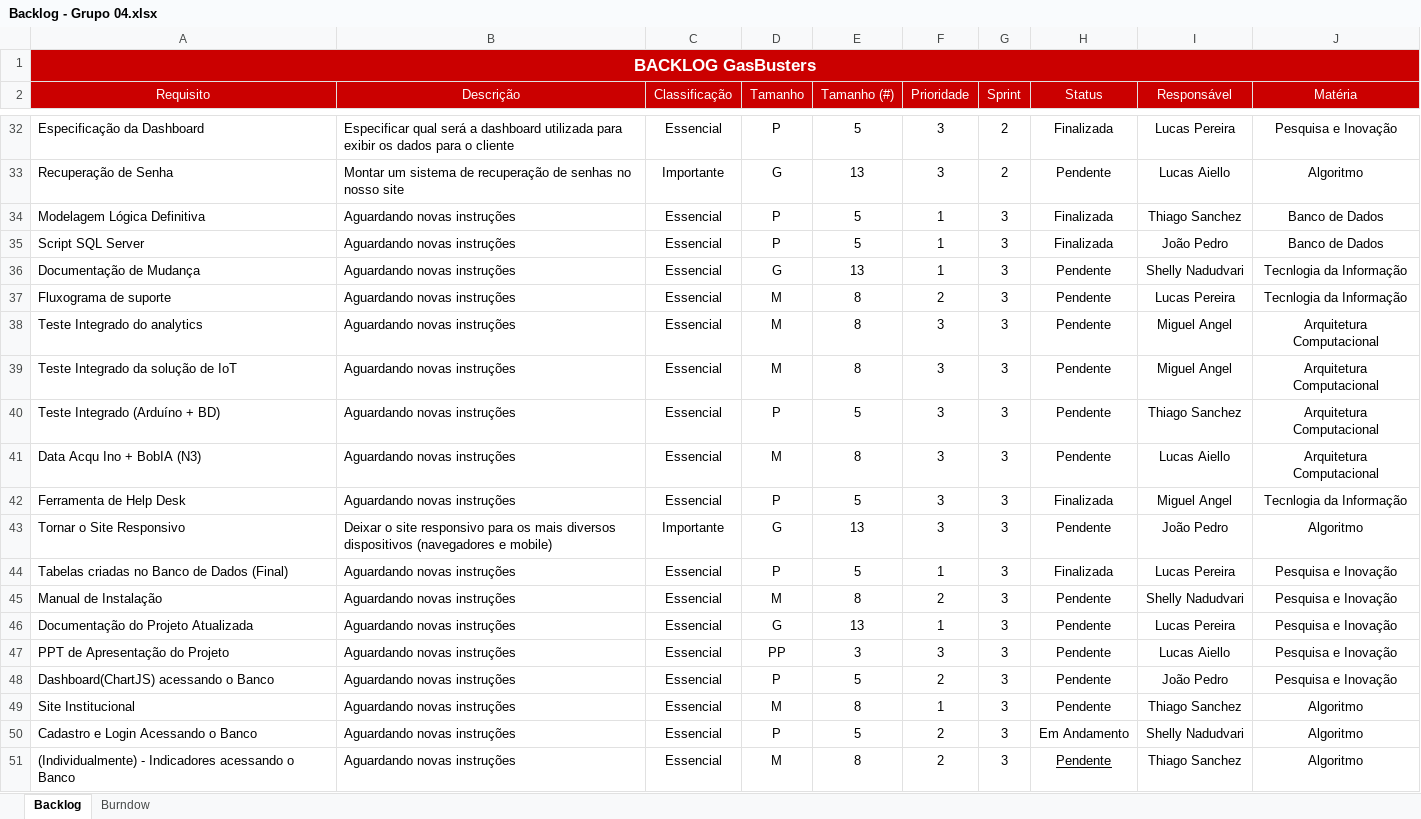
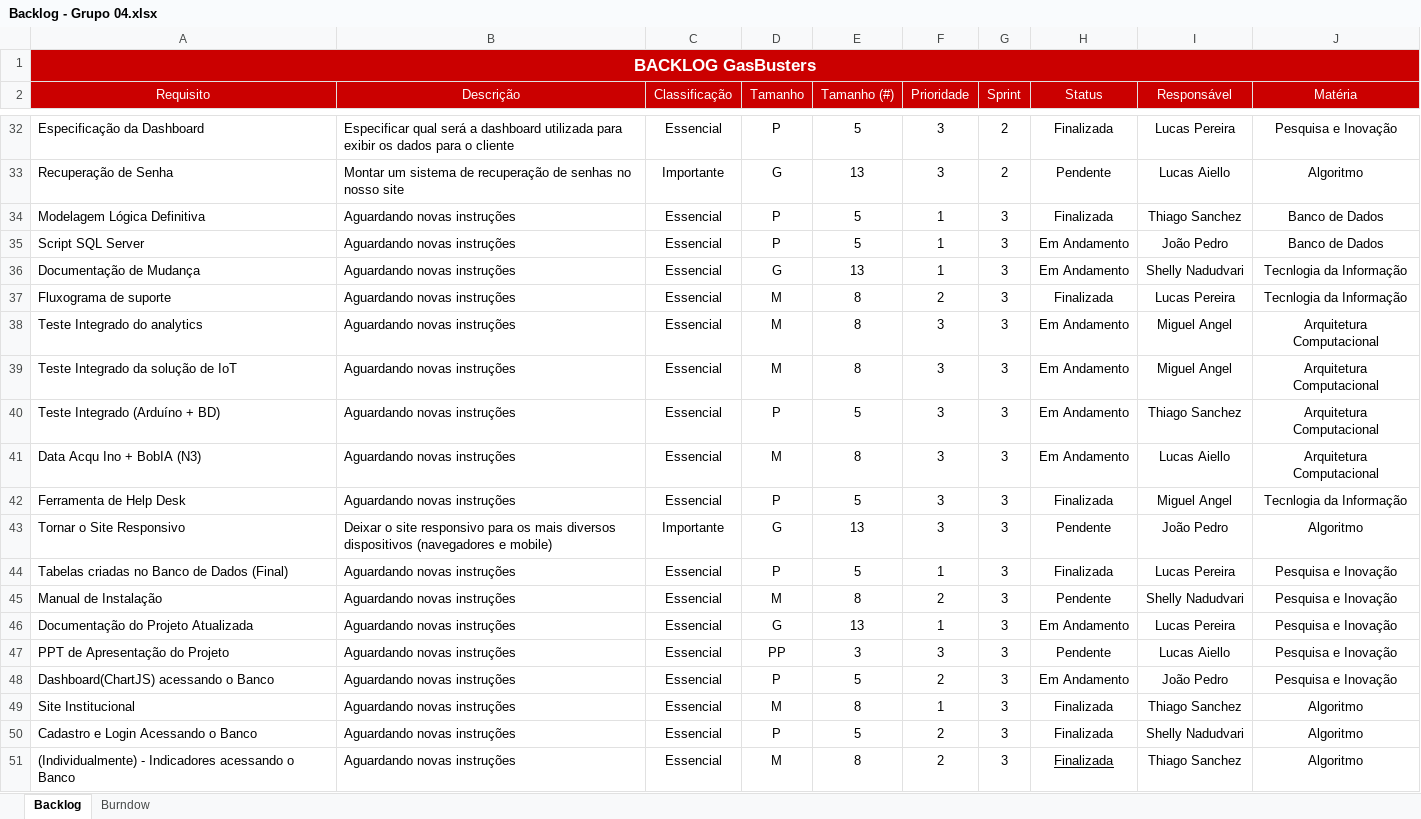
Before and after one commit to jpferraz-git/Sprint-SPTECH, an Excel workbook: Documentação/Backlog/Backlog - Grupo 04.xlsx, sheet Backlog, drawn as a sheet; only a part is shown, gaps mark what is left out; values as stored, in another font and other column widths than the file's, no borders; conditional formats and table styles not drawn; the diff names each change by its address in the sheet, - before the commit and + after, or states it on an @@ line.

Commit message:
Atualização do backlog do projeto

```diff
--- a/Documentação/Backlog/Backlog - Grupo 04.xlsx (sheet Backlog)
+++ b/Documentação/Backlog/Backlog - Grupo 04.xlsx (sheet Backlog)
-H35 (Status): Finalizada
+H35 (Status): Em Andamento
-H36 (Status): Pendente
+H36 (Status): Em Andamento
-H37 (Status): Pendente
+H37 (Status): Finalizada
-H38:H41 (Status): Pendente
+H38:H41 (Status): Em Andamento
-H46 (Status): Pendente
+H46 (Status): Em Andamento
-H48 (Status): Pendente
+H48 (Status): Em Andamento
-H49 (Status): Pendente
+H49 (Status): Finalizada
-H50 (Status): Em Andamento
+H50 (Status): Finalizada
-H51 (Status): Pendente
+H51 (Status): Finalizada
```
